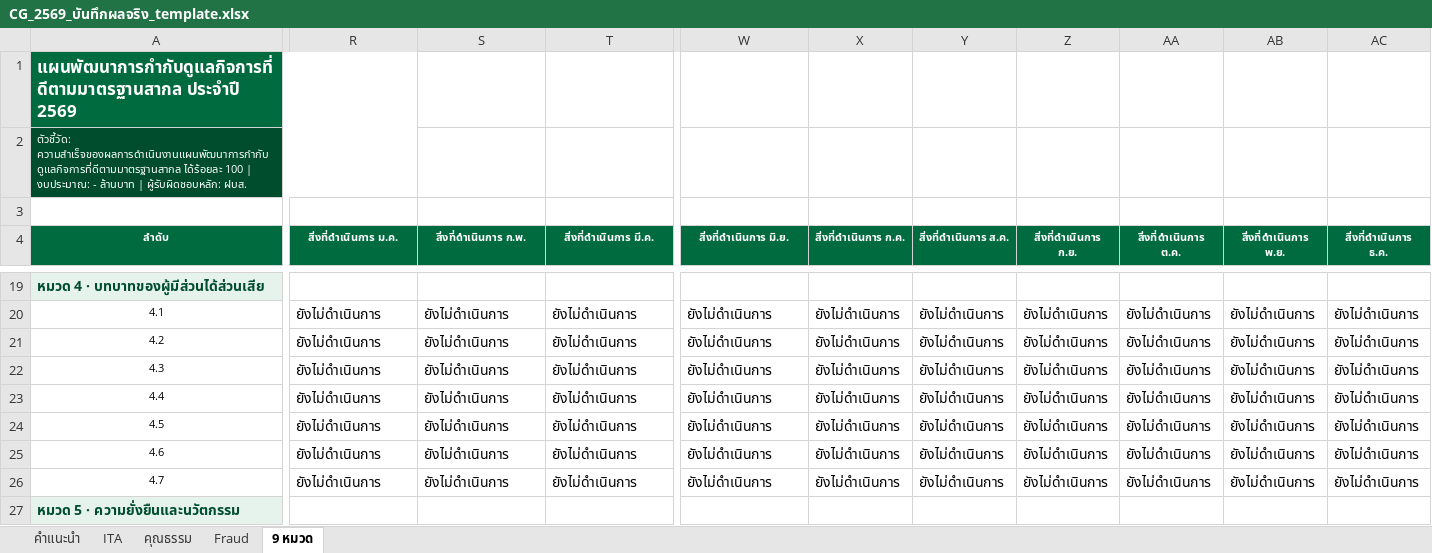
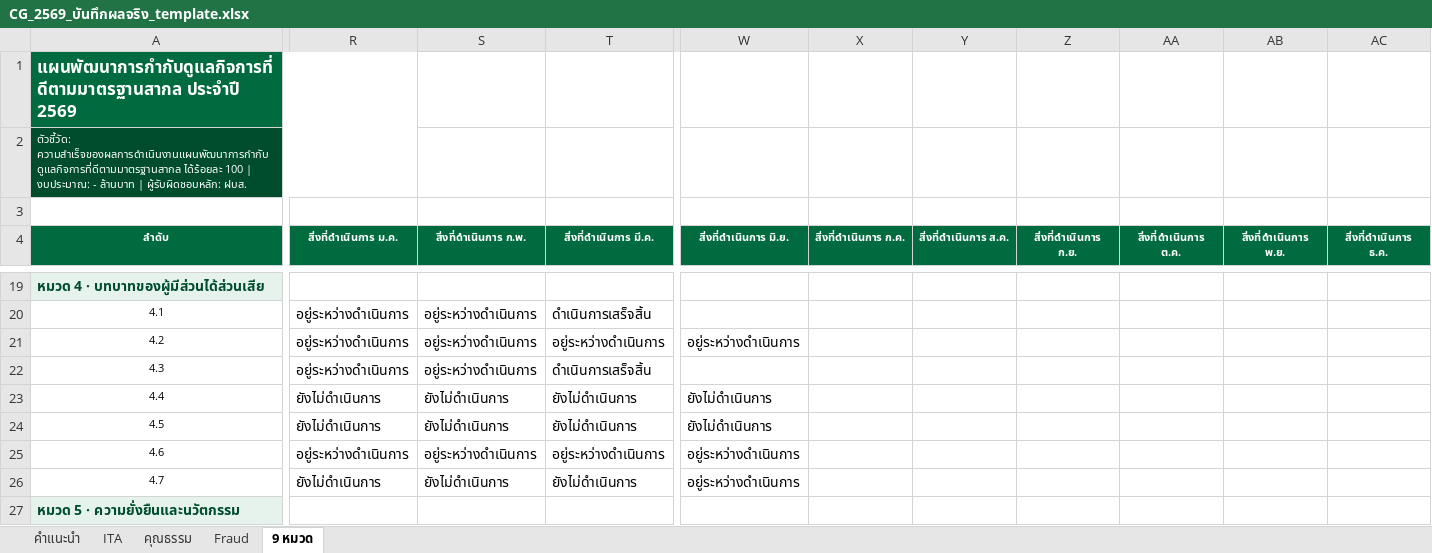
Before and after one commit to atomnet18-lang/cg-dashboard-2569, an Excel workbook: CG_2569_บันทึกผลจริง_template.xlsx, sheet 9 หมวด, drawn as a sheet; only a part is shown, gaps mark what is left out; values as stored, in another font and other column widths than the file's, no borders; the diff covers the shown part only; the diff names each change by its address in the sheet, - before the commit and + after, or states it on an @@ line.

```diff
--- a/CG_2569_บันทึกผลจริง_template.xlsx (sheet 9 หมวด)
+++ b/CG_2569_บันทึกผลจริง_template.xlsx (sheet 9 หมวด)
-R20:R22 (สิ่งที่ดำเนินการ ม.ค.): ยังไม่ดำเนินการ
+R20:R22 (สิ่งที่ดำเนินการ ม.ค.): อยู่ระหว่างดำเนินการ
-S20:S22 (สิ่งที่ดำเนินการ ก.พ.): ยังไม่ดำเนินการ
+S20:S22 (สิ่งที่ดำเนินการ ก.พ.): อยู่ระหว่างดำเนินการ
-T20 (สิ่งที่ดำเนินการ มี.ค.): ยังไม่ดำเนินการ
+T20 (สิ่งที่ดำเนินการ มี.ค.): ดำเนินการเสร็จสิ้น
-W20 (สิ่งที่ดำเนินการ มิ.ย.): ยังไม่ดำเนินการ
+W20 (สิ่งที่ดำเนินการ มิ.ย.): (empty)
-X20:X26 (สิ่งที่ดำเนินการ ก.ค.): ยังไม่ดำเนินการ
+X20:X26 (สิ่งที่ดำเนินการ ก.ค.): (empty)
-Y20:Y26 (สิ่งที่ดำเนินการ ส.ค.): ยังไม่ดำเนินการ
+Y20:Y26 (สิ่งที่ดำเนินการ ส.ค.): (empty)
-Z20:Z26 (สิ่งที่ดำเนินการ ก.ย.): ยังไม่ดำเนินการ
+Z20:Z26 (สิ่งที่ดำเนินการ ก.ย.): (empty)
-AA20:AA26 (สิ่งที่ดำเนินการ ต.ค.): ยังไม่ดำเนินการ
+AA20:AA26 (สิ่งที่ดำเนินการ ต.ค.): (empty)
-AB20:AB26 (สิ่งที่ดำเนินการ พ.ย.): ยังไม่ดำเนินการ
+AB20:AB26 (สิ่งที่ดำเนินการ พ.ย.): (empty)
-AC20:AC26 (สิ่งที่ดำเนินการ ธ.ค.): ยังไม่ดำเนินการ
+AC20:AC26 (สิ่งที่ดำเนินการ ธ.ค.): (empty)
-T21 (สิ่งที่ดำเนินการ มี.ค.): ยังไม่ดำเนินการ
+T21 (สิ่งที่ดำเนินการ มี.ค.): อยู่ระหว่างดำเนินการ
-W21 (สิ่งที่ดำเนินการ มิ.ย.): ยังไม่ดำเนินการ
+W21 (สิ่งที่ดำเนินการ มิ.ย.): อยู่ระหว่างดำเนินการ
-T22 (สิ่งที่ดำเนินการ มี.ค.): ยังไม่ดำเนินการ
+T22 (สิ่งที่ดำเนินการ มี.ค.): ดำเนินการเสร็จสิ้น
-W22 (สิ่งที่ดำเนินการ มิ.ย.): ยังไม่ดำเนินการ
+W22 (สิ่งที่ดำเนินการ มิ.ย.): (empty)
-R25 (สิ่งที่ดำเนินการ ม.ค.): ยังไม่ดำเนินการ
+R25 (สิ่งที่ดำเนินการ ม.ค.): อยู่ระหว่างดำเนินการ
-S25 (สิ่งที่ดำเนินการ ก.พ.): ยังไม่ดำเนินการ
+S25 (สิ่งที่ดำเนินการ ก.พ.): อยู่ระหว่างดำเนินการ
-T25 (สิ่งที่ดำเนินการ มี.ค.): ยังไม่ดำเนินการ
+T25 (สิ่งที่ดำเนินการ มี.ค.): อยู่ระหว่างดำเนินการ
-W25:W26 (สิ่งที่ดำเนินการ มิ.ย.): ยังไม่ดำเนินการ
+W25:W26 (สิ่งที่ดำเนินการ มิ.ย.): อยู่ระหว่างดำเนินการ
```
Also changed, not shown: 327 edited cells elsewhere in this sheet, sheet คุณธรรม, sheet Fraud, 1 other file.
